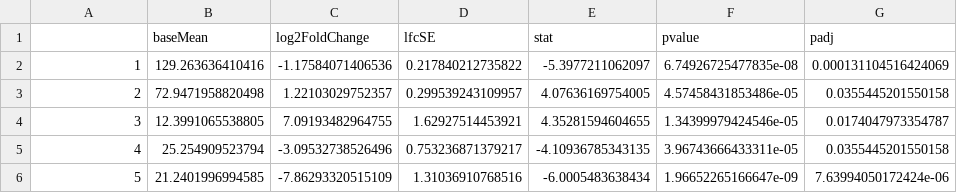
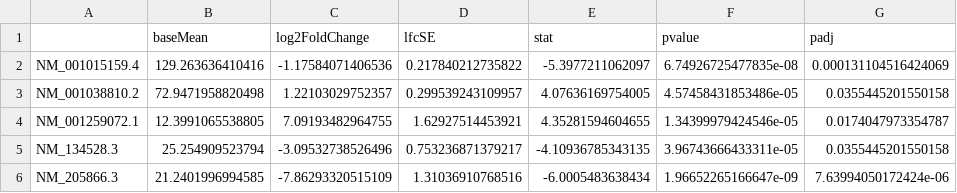
Before and after one commit to mceiring/IFN646BioMed-Project, a CSV file: results/sig_genes_alignment_free_medium.csv, drawn as a sheet.

```diff
--- a/results/sig_genes_alignment_free_medium.csv
+++ b/results/sig_genes_alignment_free_medium.csv
@@ -1,6 +1,6 @@
 "","baseMean","log2FoldChange","lfcSE","stat","pvalue","padj"
-"1",129.263636410416,-1.17584071406536,0.217840212735822,-5.3977211062097,6.74926725477835e-08,0.000131104516424069
-"2",72.9471958820498,1.22103029752357,0.299539243109957,4.07636169754005,4.57458431853486e-05,0.0355445201550158
-"3",12.3991065538805,7.09193482964755,1.62927514453921,4.35281594604655,1.34399979424546e-05,0.0174047973354787
-"4",25.254909523794,-3.09532738526496,0.753236871379217,-4.10936785343135,3.96743666433311e-05,0.0355445201550158
-"5",21.2401996994585,-7.86293320515109,1.31036910768516,-6.0005483638434,1.96652265166647e-09,7.63994050172424e-06
+"NM_001015159.4",129.263636410416,-1.17584071406536,0.217840212735822,-5.3977211062097,6.74926725477835e-08,0.000131104516424069
+"NM_001038810.2",72.9471958820498,1.22103029752357,0.299539243109957,4.07636169754005,4.57458431853486e-05,0.0355445201550158
+"NM_001259072.1",12.3991065538805,7.09193482964755,1.62927514453921,4.35281594604655,1.34399979424546e-05,0.0174047973354787
+"NM_134528.3",25.254909523794,-3.09532738526496,0.753236871379217,-4.10936785343135,3.96743666433311e-05,0.0355445201550158
+"NM_205866.3",21.2401996994585,-7.86293320515109,1.31036910768516,-6.0005483638434,1.96652265166647e-09,7.63994050172424e-06
```
Also changed, not shown: results/sig_genes_alignment_free_high.csv, results/sig_genes_alignment_free_low.csv, 2 other files.
